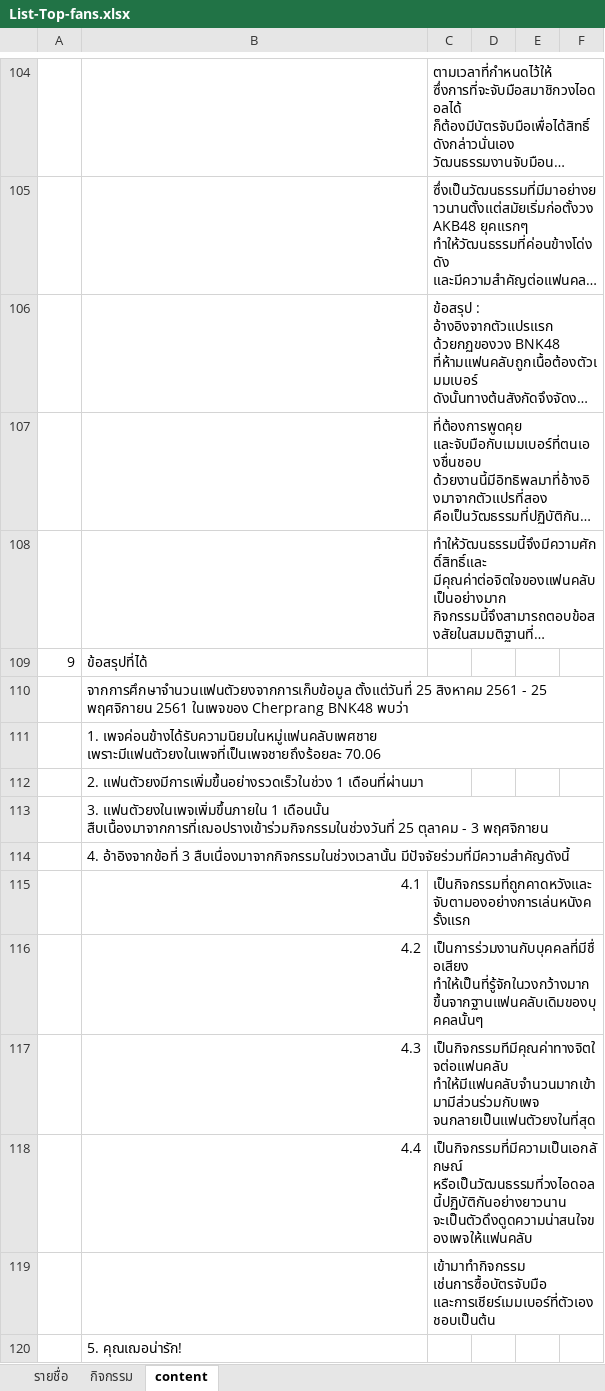
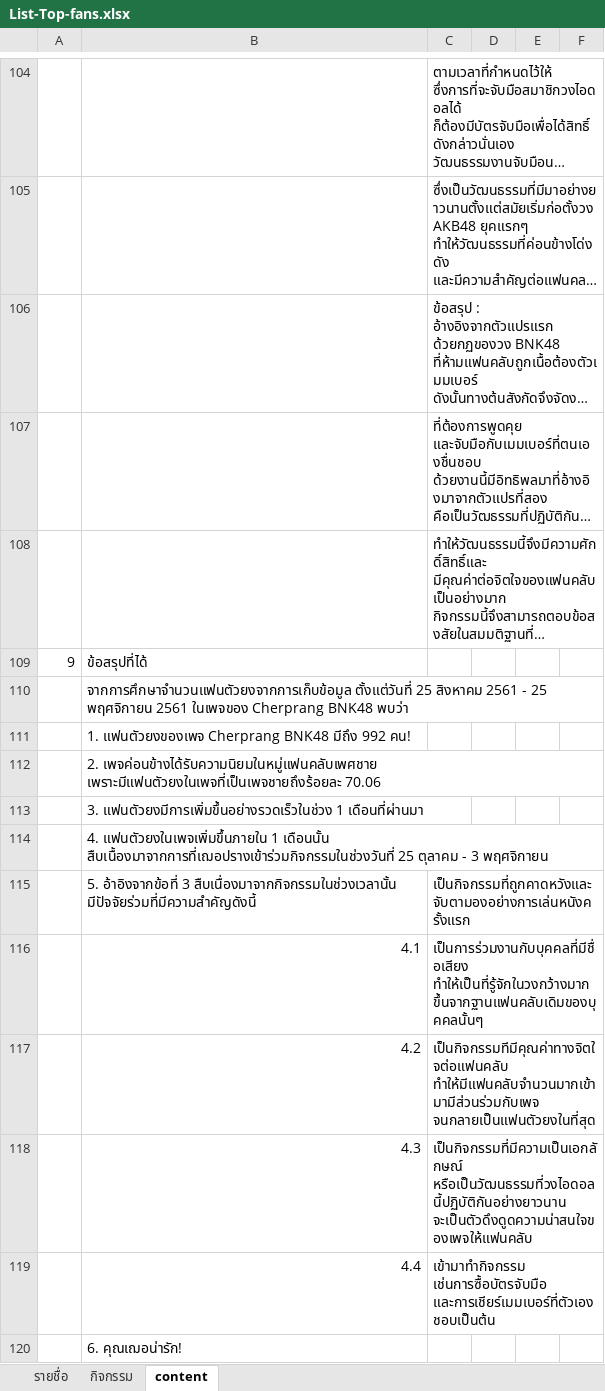
Before and after one commit to PattharananZ/PsitProject-Topfans, an Excel workbook: List-Top-fans.xlsx, sheet content, drawn as a sheet; only a part is shown, gaps mark what is left out; long unchanged cells end in …; values as stored, in another font and other column widths than the file's, no borders; charts and pictures not drawn; removed rows and columns are numbered as before the commit, all else as after; the diff names each change by its address in the sheet, - before the commit and + after, or states it on an @@ line.

Commit message:
update ee ra voyy
เพิ่ม

```diff
--- a/List-Top-fans.xlsx (sheet content)
+++ b/List-Top-fans.xlsx (sheet content)
-B111: 1. เพจค่อนข้างได้รับความนิยมในหมู่แฟนคลับเพศชาย เพราะมีแฟนตัวยงในเพจที่เป็นเพจชายถึงร้อยละ 70.06
+B111: 1. แฟนตัวยงของเพจ Cherprang BNK48 มีถึง 992 คน!
-B112: 2. แฟนตัวยงมีการเพิ่มขึ้นอย่างรวดเร็วในช่วง 1 เดือนที่ผ่านมา
+B112: 2. เพจค่อนข้างได้รับความนิยมในหมู่แฟนคลับเพศชาย เพราะมีแฟนตัวยงในเพจที่เป็นเพจชายถึงร้อยละ 70.06
-B113: 3. แฟนตัวยงในเพจเพิ่มขึ้นภายใน 1 เดือนนั้น สืบเนื้องมาจากการที่เฌอปรางเข้าร่วมกิจกรรมในช่วงวันที่ 25 ตุลาคม - 3 พฤศจิกายน
+B113: 3. แฟนตัวยงมีการเพิ่มขึ้นอย่างรวดเร็วในช่วง 1 เดือนที่ผ่านมา
-B114: 4. อ้าอิงจากข้อที่ 3 สืบเนื่องมาจากกิจกรรมในช่วงเวลานั้น มีปัจจัยร่วมที่มีความสำคัญดังนี้
+B114: 4. แฟนตัวยงในเพจเพิ่มขึ้นภายใน 1 เดือนนั้น สืบเนื้องมาจากการที่เฌอปรางเข้าร่วมกิจกรรมในช่วงวันที่ 25 ตุลาคม - 3 พฤศจิกายน
+row 115:  | 5. อ้าอิงจากข้อที่ 3 สืบเนื่องมาจากกิจกรรมในช่วงเวลานั้น มีปัจจัยร่วมที่มีความสำคัญดังนี้ | เป็นกิจกรรมที่ถูกคาดหวังและ จับตามองอย่างการเล่นหนังครั้งแรก
-C116: เป็นกิจกรรมที่ถูกคาดหวังและ จับตามองอย่างการเล่นหนังครั้งแรก
+C116: เป็นการร่วมงานกับบุคคลที่มีชื่อเสียง ทำให้เป็นที่รู้จักในวงกว้างมากขึ้นจากฐานแฟนคลับเดิมของบุคคลนั้นๆ
-C117: เป็นการร่วมงานกับบุคคลที่มีชื่อเสียง ทำให้เป็นที่รู้จักในวงกว้างมากขึ้นจากฐานแฟนคลับเดิมของบุคคลนั้นๆ
+C117: เป็นกิจกรรมทีมีคุณค่าทางจิตใจต่อแฟนคลับ ทำให้มีแฟนคลับจำนวนมากเข้ามามีส่วนร่วมกับเพจ จนกลายเป็นแฟนตัวยงในที่สุด
-C118: เป็นกิจกรรมทีมีคุณค่าทางจิตใจต่อแฟนคลับ ทำให้มีแฟนคลับจำนวนมากเข้ามามีส่วนร่วมกับเพจ จนกลายเป็นแฟนตัวยงในที่สุด
+C118: เป็นกิจกรรมที่มีความเป็นเอกลักษณ์ หรือเป็นวัฒนธรรมที่วงไอดอลนี้ปฏิบัติกันอย่างยาวนาน จะเป็นตัวดึงดูดความน่าสนใจของเพจให้แฟนคลับ
-C119: เป็นกิจกรรมที่มีความเป็นเอกลักษณ์ หรือเป็นวัฒนธรรมที่วงไอดอลนี้ปฏิบัติกันอย่างยาวนาน จะเป็นตัวดึงดูดความน่าสนใจของเพจให้แฟนคลับ
+C119: เข้ามาทำกิจกรรม เช่นการซื้อบัตรจับมือ และการเชียร์เมมเบอร์ที่ตัวเองชอบเป็นต้น
-row 119:  |  | เข้ามาทำกิจกรรม เช่นการซื้อบัตรจับมือ และการเชียร์เมมเบอร์ที่ตัวเองชอบเป็นต้น
-B120: 5. คุณเฌอน่ารัก!
+B120: 6. คุณเฌอน่ารัก!
```
